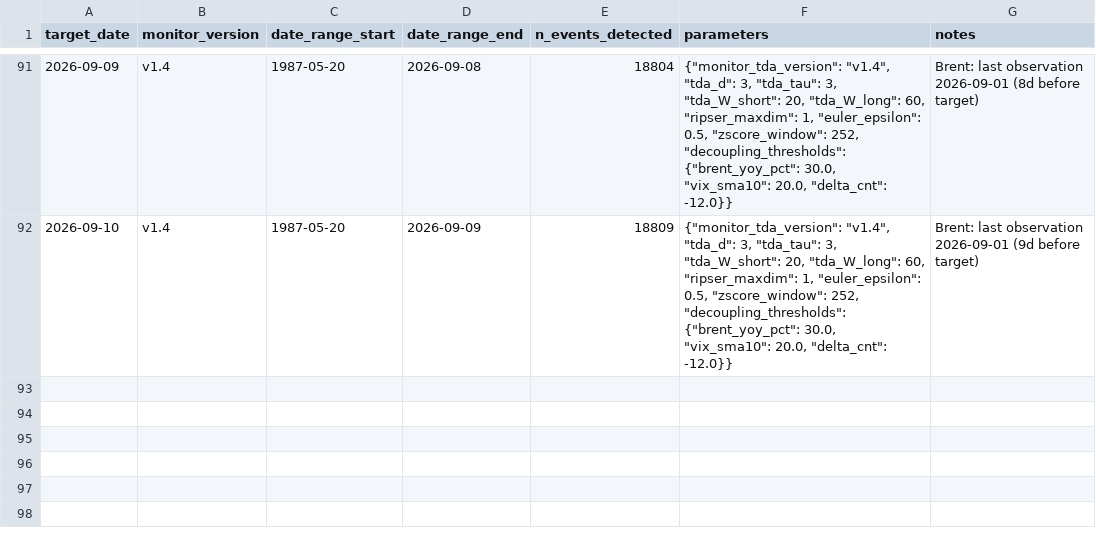
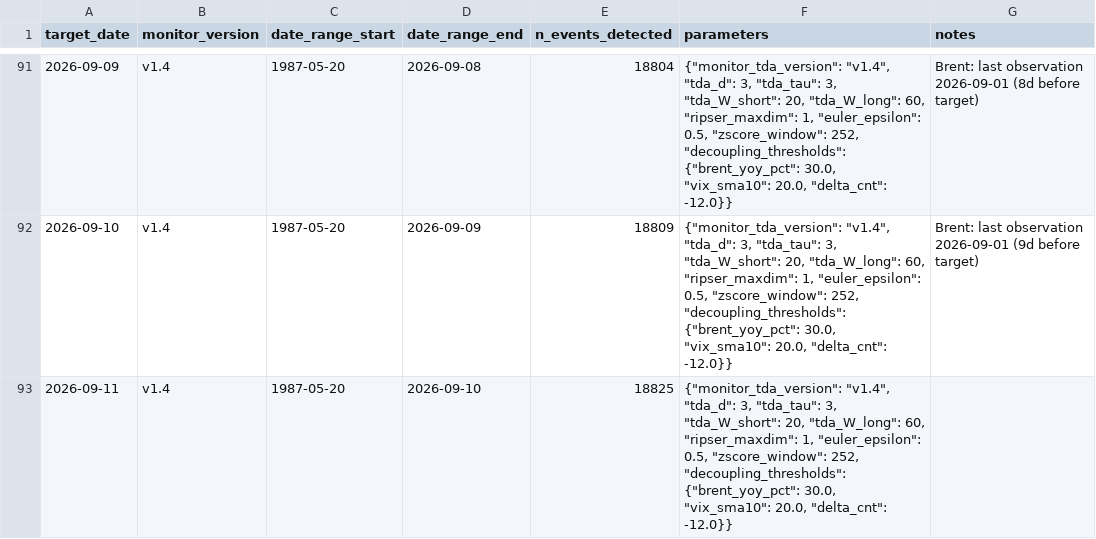
Before and after one commit to keishi-takagi/tda-monitoring, a CSV file: public/run_metadata_public.csv, drawn as a sheet; only a part is shown, gaps mark what is left out; the diff names each change by its address in the sheet, - before the commit and + after, or states it on an @@ line.

```diff
--- a/public/run_metadata_public.csv
+++ b/public/run_metadata_public.csv
+row 93: 2026-09-11 | v1.4 | 1987-05-20 | 2026-09-10 | 18825 | {"monitor_tda_version": "v1.4", "tda_d": 3, "tda_tau": 3, "tda_W_short": 20, "tda_W_long": 60, "ripser_maxdim": 1, "euler_epsilon": 0.5, "zscore_window": 252, "decoupling_thresholds": {"brent_yoy_pct": 30.0, "vix_sma10": 20.0, "delta_cnt": -12.0}}
```
Also changed, not shown: public/decoupling_status.csv, 2 other files.
